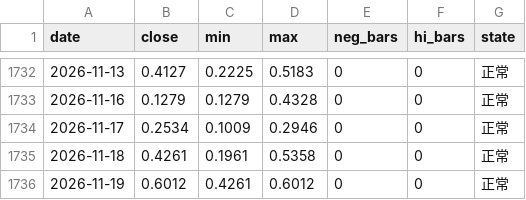
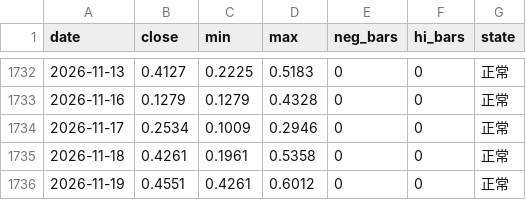
Before and after one commit to jesselauristonlivermore1877-arch/StaticWebPage, a CSV file: data/history/gauge_daily.csv, drawn as a sheet; only a part is shown, gaps mark what is left out.

Commit message:
data: 張力指標逐日序列（gauge_daily）

```diff
--- a/data/history/gauge_daily.csv
+++ b/data/history/gauge_daily.csv
@@ -1735,2 +1735,2 @@ date,close,min,max,neg_bars,hi_bars,state
 2026-11-18,0.4261,0.1961,0.5358,0,0,正常
-2026-11-19,0.6012,0.4261,0.6012,0,0,正常
+2026-11-19,0.4551,0.4261,0.6012,0,0,正常
```
